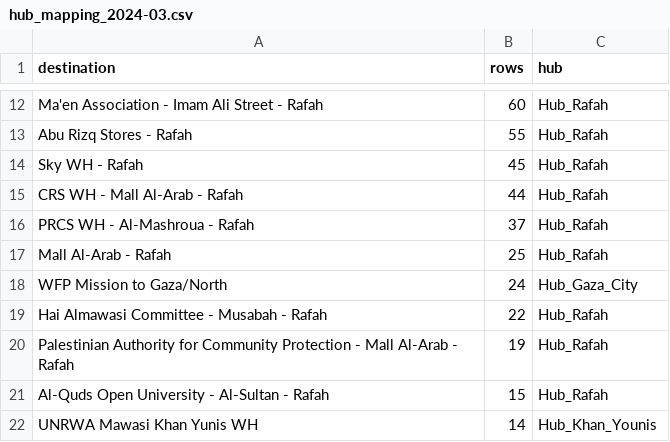
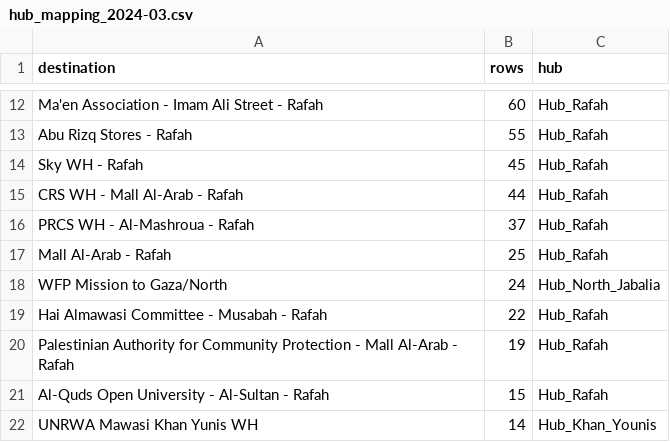
Before and after one commit to majasznaj/symulacje-systemow-dyskretnych, a CSV file: data/processed/hub_mapping_2024-03.csv, drawn as a sheet; only a part is shown, gaps mark what is left out.

```diff
--- a/data/processed/hub_mapping_2024-03.csv
+++ b/data/processed/hub_mapping_2024-03.csv
@@ -17,3 +17,3 @@ PRCS WH - Al-Mashroua - Rafah,37,Hub_Rafah
 Mall Al-Arab - Rafah,25,Hub_Rafah
-WFP Mission to Gaza/North,24,Hub_Gaza_City
+WFP Mission to Gaza/North,24,Hub_North_Jabalia
 Hai Almawasi Committee - Musabah - Rafah,22,Hub_Rafah
```
Also changed, not shown: 7 other files.
